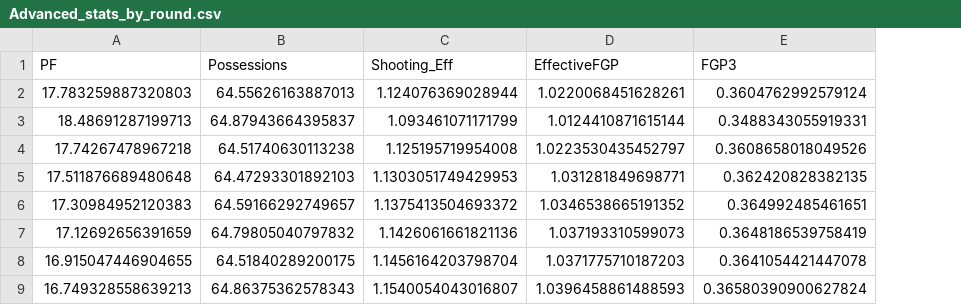
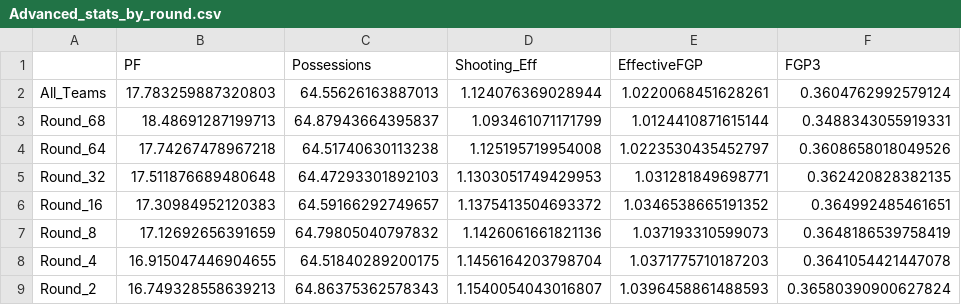
Before and after one commit to bktong/FlatIron-Project-5-March-Madness, a CSV file: CreatedData/Advanced_stats_by_round.csv, drawn as a sheet; only a part is shown; the diff names each change by its address in the sheet, - before the commit and + after, or states it on an @@ line.

Commit message:
Mainly Creating and Updating Visualizations
cleaned up data prep work
created another dataset for visualization work.

```diff
--- a/CreatedData/Advanced_stats_by_round.csv
+++ b/CreatedData/Advanced_stats_by_round.csv
+column A, rows 2-9: All_Teams | Round_68 | Round_64 | Round_32 | Round_16 | Round_8 | Round_4 | Round_2
```
Also changed, not shown: 4 other files.
